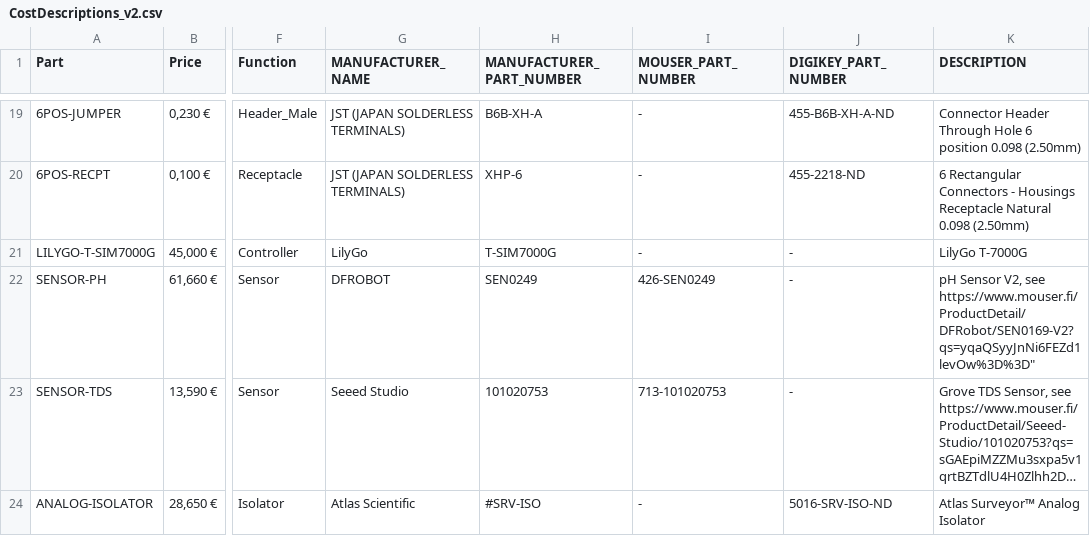
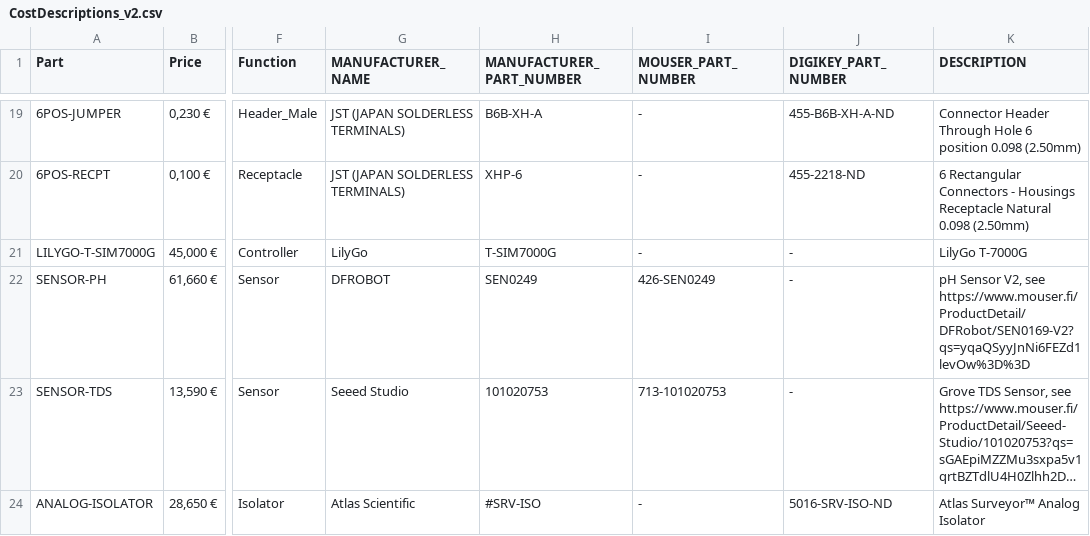
Before and after one commit to psword/water-quality, a CSV file: Other-Data/Cost/CostDescriptions_v2.csv, drawn as a sheet; only a part is shown, gaps mark what is left out; long unchanged cells end in …; the diff names each change by its address in the sheet, - before the commit and + after, or states it on an @@ line.

Commit message:
Update CostDescriptions_v2.csv

```diff
--- a/Other-Data/Cost/CostDescriptions_v2.csv
+++ b/Other-Data/Cost/CostDescriptions_v2.csv
-K22 (DESCRIPTION): …V2, see https://www.mouser.fi/ProductDetail/DFRobot/SEN0169-V2?qs=yqaQSyyJnNi6FEZd1levOw%3D%3D"
+K22 (DESCRIPTION): …V2, see https://www.mouser.fi/ProductDetail/DFRobot/SEN0169-V2?qs=yqaQSyyJnNi6FEZd1levOw%3D%3D
```
